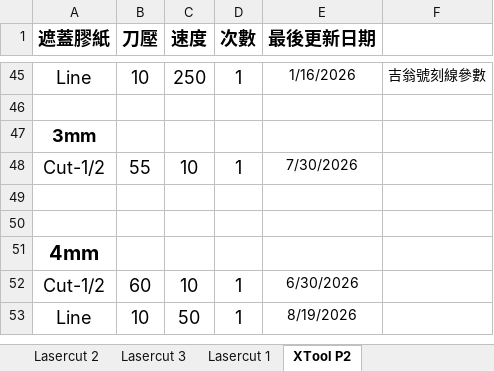
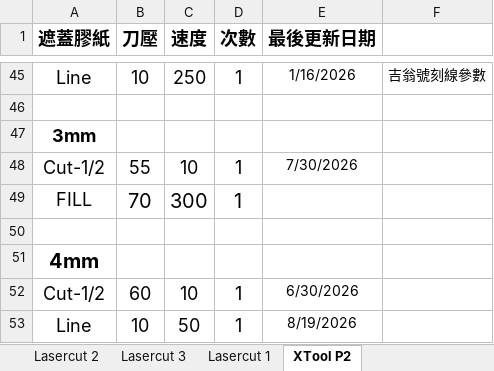
Before and after one commit to zionlasercut/cutdata, an Excel workbook: Laser.xlsx, sheet XTool P2, drawn as a sheet; only a part is shown, gaps mark what is left out; values as stored, in another font and other column widths than the file's, no borders; charts and pictures not drawn; the diff names each change by its address in the sheet, - before the commit and + after, or states it on an @@ line.

Commit message:
Update Laser.xlsx from Google Sheets @ 2026-10-23T06:57:43.499Z

```diff
--- a/Laser.xlsx (sheet XTool P2)
+++ b/Laser.xlsx (sheet XTool P2)
-row 49: (empty)
+row 49: FILL | 70 | 300 | 1
```
